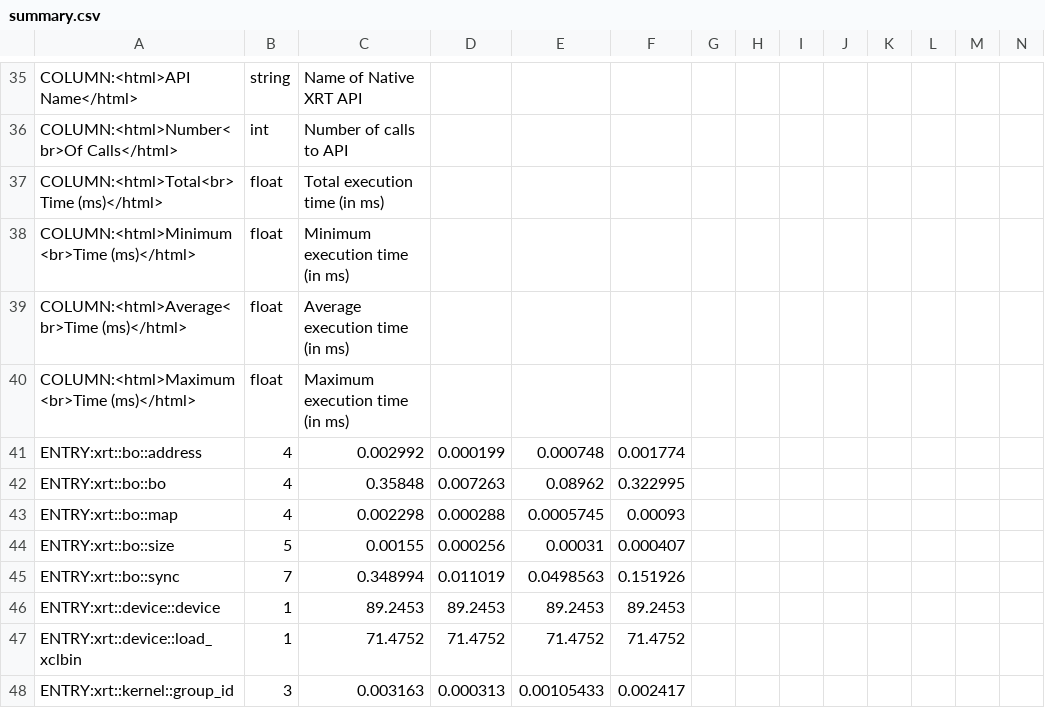
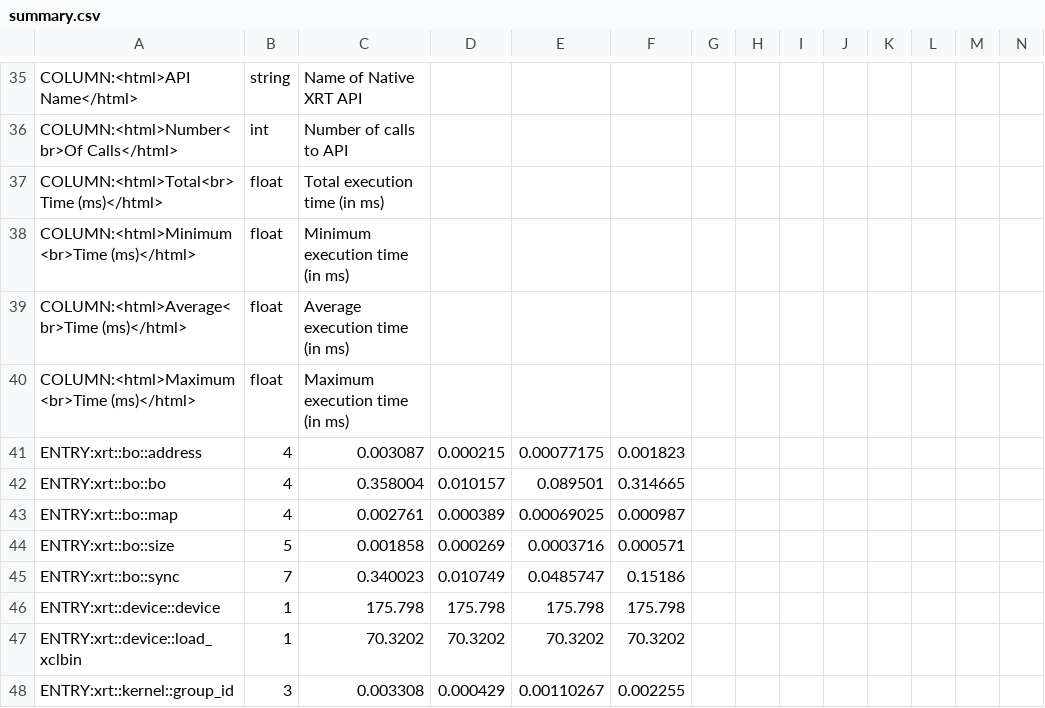
Before and after one commit to epopaja/ASearch, a CSV file: logs/baseline_2024-12-02/run3/summary.csv, drawn as a sheet; only a part is shown, gaps mark what is left out; the diff covers the shown part only.

```diff
--- a/logs/baseline_2024-12-02/run3/summary.csv
+++ b/logs/baseline_2024-12-02/run3/summary.csv
@@ -40,9 +40,9 @@ COLUMN:<html>Average<br>Time (ms)</html>,float,Average execution time (in ms),
 COLUMN:<html>Maximum<br>Time (ms)</html>,float,Maximum execution time (in ms),
-ENTRY:xrt::bo::address,4,0.002992,0.000199,0.000748,0.001774,
-ENTRY:xrt::bo::bo,4,0.35848,0.007263,0.08962,0.322995,
-ENTRY:xrt::bo::map,4,0.002298,0.000288,0.0005745,0.00093,
-ENTRY:xrt::bo::size,5,0.00155,0.000256,0.00031,0.000407,
-ENTRY:xrt::bo::sync,7,0.348994,0.011019,0.0498563,0.151926,
-ENTRY:xrt::device::device,1,89.2453,89.2453,89.2453,89.2453,
-ENTRY:xrt::device::load_xclbin,1,71.4752,71.4752,71.4752,71.4752,
-ENTRY:xrt::kernel::group_id,3,0.003163,0.000313,0.00105433,0.002417,
+ENTRY:xrt::bo::address,4,0.003087,0.000215,0.00077175,0.001823,
+ENTRY:xrt::bo::bo,4,0.358004,0.010157,0.089501,0.314665,
+ENTRY:xrt::bo::map,4,0.002761,0.000389,0.00069025,0.000987,
+ENTRY:xrt::bo::size,5,0.001858,0.000269,0.0003716,0.000571,
+ENTRY:xrt::bo::sync,7,0.340023,0.010749,0.0485747,0.15186,
+ENTRY:xrt::device::device,1,175.798,175.798,175.798,175.798,
+ENTRY:xrt::device::load_xclbin,1,70.3202,70.3202,70.3202,70.3202,
+ENTRY:xrt::kernel::group_id,3,0.003308,0.000429,0.00110267,0.002255,
```
Also changed, not shown: 7 added rows, 7 removed rows and 42 edited cells elsewhere in this file, logs/baseline_2024-12-02/run3/device_trace_0.csv, logs/baseline_2024-12-02/run4/device_trace_0.csv, 9 other files.
